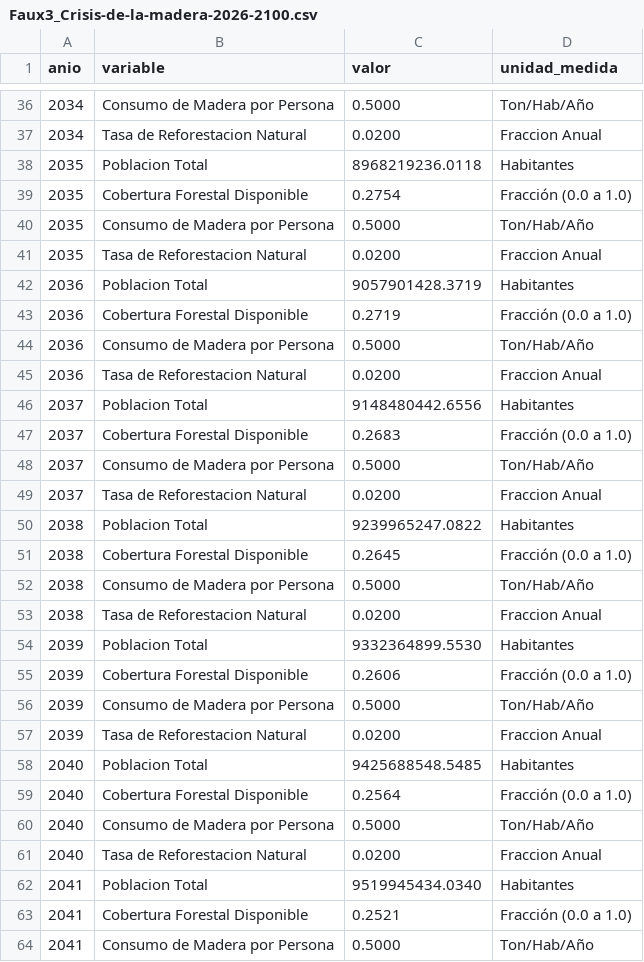
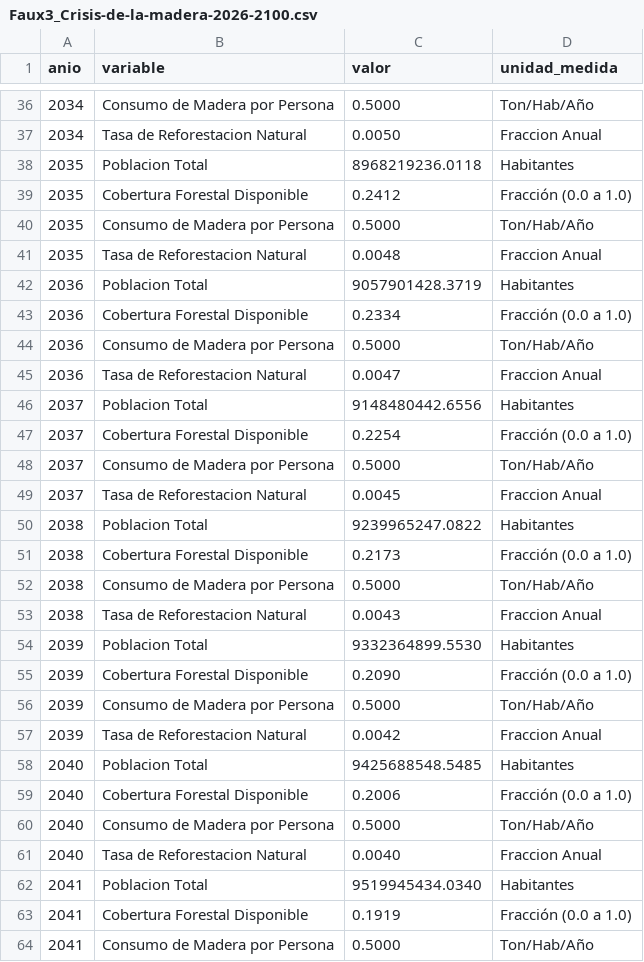
Before and after one commit to RRAM92/Proyecto-Final, a CSV file: Faux3_Crisis-de-la-madera-2026-2100.csv, drawn as a sheet; only a part is shown, gaps mark what is left out; the diff covers the shown part only.

```diff
--- a/Faux3_Crisis-de-la-madera-2026-2100.csv
+++ b/Faux3_Crisis-de-la-madera-2026-2100.csv
@@ -36,29 +36,29 @@
 2034,Consumo de Madera por Persona,0.5000,Ton/Hab/Año
-2034,Tasa de Reforestacion Natural,0.0200,Fraccion Anual
+2034,Tasa de Reforestacion Natural,0.0050,Fraccion Anual
 2035,Poblacion Total,8968219236.0118,Habitantes
-2035,Cobertura Forestal Disponible,0.2754,Fracción (0.0 a 1.0)
+2035,Cobertura Forestal Disponible,0.2412,Fracción (0.0 a 1.0)
 2035,Consumo de Madera por Persona,0.5000,Ton/Hab/Año
-2035,Tasa de Reforestacion Natural,0.0200,Fraccion Anual
+2035,Tasa de Reforestacion Natural,0.0048,Fraccion Anual
 2036,Poblacion Total,9057901428.3719,Habitantes
-2036,Cobertura Forestal Disponible,0.2719,Fracción (0.0 a 1.0)
+2036,Cobertura Forestal Disponible,0.2334,Fracción (0.0 a 1.0)
 2036,Consumo de Madera por Persona,0.5000,Ton/Hab/Año
-2036,Tasa de Reforestacion Natural,0.0200,Fraccion Anual
+2036,Tasa de Reforestacion Natural,0.0047,Fraccion Anual
 2037,Poblacion Total,9148480442.6556,Habitantes
-2037,Cobertura Forestal Disponible,0.2683,Fracción (0.0 a 1.0)
+2037,Cobertura Forestal Disponible,0.2254,Fracción (0.0 a 1.0)
 2037,Consumo de Madera por Persona,0.5000,Ton/Hab/Año
-2037,Tasa de Reforestacion Natural,0.0200,Fraccion Anual
+2037,Tasa de Reforestacion Natural,0.0045,Fraccion Anual
 2038,Poblacion Total,9239965247.0822,Habitantes
-2038,Cobertura Forestal Disponible,0.2645,Fracción (0.0 a 1.0)
+2038,Cobertura Forestal Disponible,0.2173,Fracción (0.0 a 1.0)
 2038,Consumo de Madera por Persona,0.5000,Ton/Hab/Año
-2038,Tasa de Reforestacion Natural,0.0200,Fraccion Anual
+2038,Tasa de Reforestacion Natural,0.0043,Fraccion Anual
 2039,Poblacion Total,9332364899.5530,Habitantes
-2039,Cobertura Forestal Disponible,0.2606,Fracción (0.0 a 1.0)
+2039,Cobertura Forestal Disponible,0.2090,Fracción (0.0 a 1.0)
 2039,Consumo de Madera por Persona,0.5000,Ton/Hab/Año
-2039,Tasa de Reforestacion Natural,0.0200,Fraccion Anual
+2039,Tasa de Reforestacion Natural,0.0042,Fraccion Anual
 2040,Poblacion Total,9425688548.5485,Habitantes
-2040,Cobertura Forestal Disponible,0.2564,Fracción (0.0 a 1.0)
+2040,Cobertura Forestal Disponible,0.2006,Fracción (0.0 a 1.0)
 2040,Consumo de Madera por Persona,0.5000,Ton/Hab/Año
-2040,Tasa de Reforestacion Natural,0.0200,Fraccion Anual
+2040,Tasa de Reforestacion Natural,0.0040,Fraccion Anual
 2041,Poblacion Total,9519945434.0340,Habitantes
-2041,Cobertura Forestal Disponible,0.2521,Fracción (0.0 a 1.0)
+2041,Cobertura Forestal Disponible,0.1919,Fracción (0.0 a 1.0)
 2041,Consumo de Madera por Persona,0.5000,Ton/Hab/Año
```
Also changed, not shown: 160 edited cells elsewhere in this file, 1 other file.
